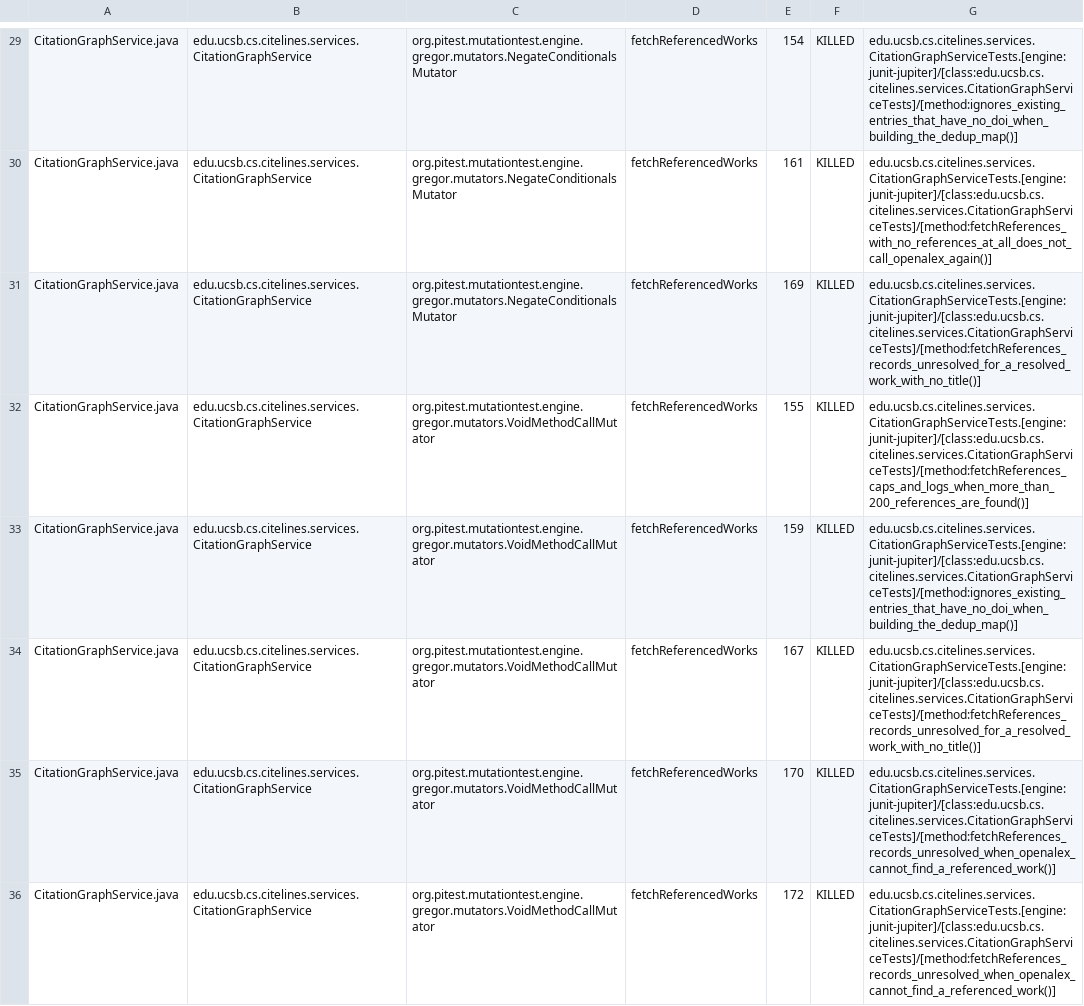
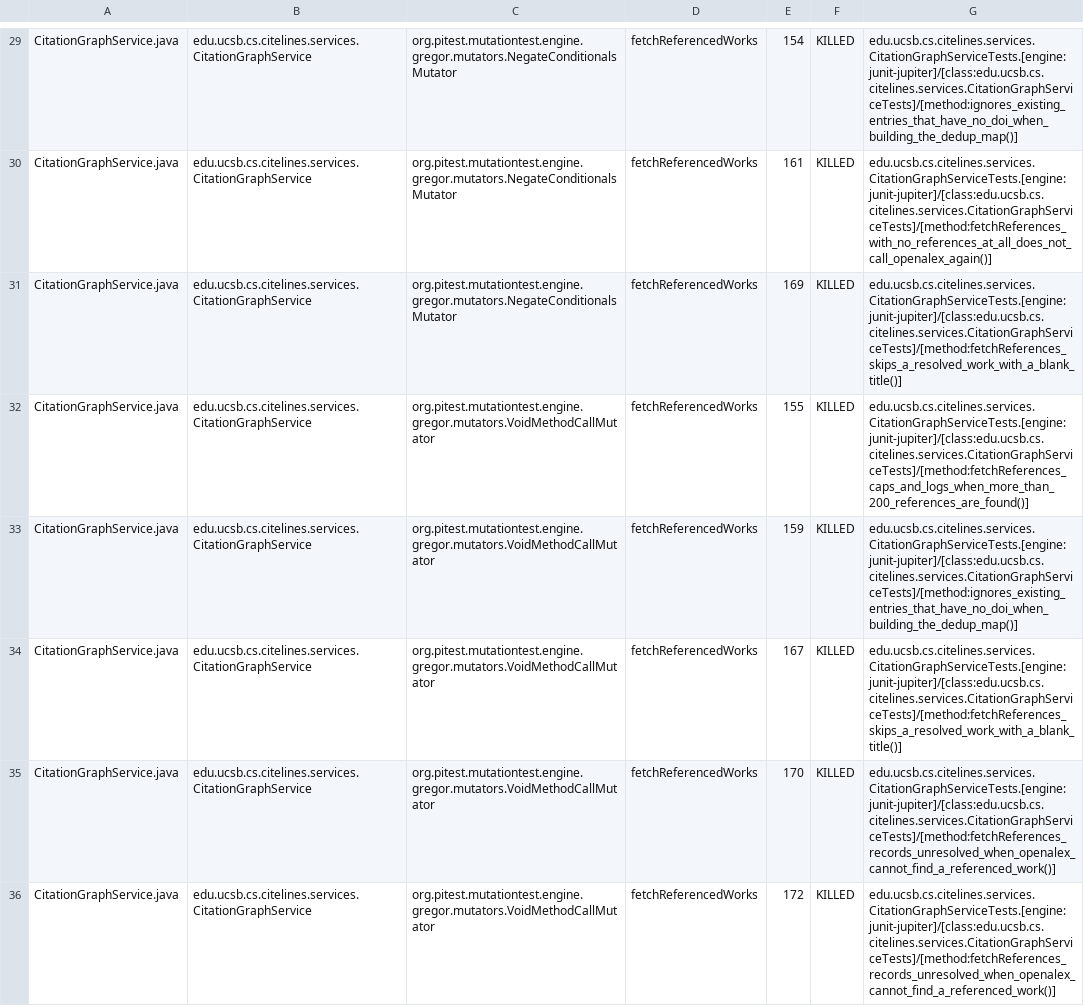
Before and after one commit to ucsb-cs156/proj-citelines, a CSV file: prs/25/pitest/mutations.csv, drawn as a sheet; only a part is shown, gaps mark what is left out; the diff covers the shown part only.

Commit message:
Deploying to gh-pages from @ ucsb-cs156/proj-citelines@9e309fcade2aba6053477090abf59f4ec173f793 🚀

```diff
--- a/prs/25/pitest/mutations.csv
+++ b/prs/25/pitest/mutations.csv
@@ -30,6 +30,6 @@ CitationGraphService.java,edu.ucsb.cs.citelines.services.CitationGraphService,or
 CitationGraphService.java,edu.ucsb.cs.citelines.services.CitationGraphService,org.pitest.mutationtest.engine.gregor.mutators.NegateConditionalsMutator,fetchReferencedWorks,161,KILLED,edu.ucsb.cs.citelines.services.CitationGraphServiceTests.[engine:junit-jupiter]/[class:edu.ucsb.cs.citelines.services.CitationGraphServiceTests]/[method:fetchReferences_with_no_references_at_all_does_not_call_openalex_again()]
-CitationGraphService.java,edu.ucsb.cs.citelines.services.CitationGraphService,org.pitest.mutationtest.engine.gregor.mutators.NegateConditionalsMutator,fetchReferencedWorks,169,KILLED,edu.ucsb.cs.citelines.services.CitationGraphServiceTests.[engine:junit-jupiter]/[class:edu.ucsb.cs.citelines.services.CitationGraphServiceTests]/[method:fetchReferences_records_unresolved_for_a_resolved_work_with_no_title()]
+CitationGraphService.java,edu.ucsb.cs.citelines.services.CitationGraphService,org.pitest.mutationtest.engine.gregor.mutators.NegateConditionalsMutator,fetchReferencedWorks,169,KILLED,edu.ucsb.cs.citelines.services.CitationGraphServiceTests.[engine:junit-jupiter]/[class:edu.ucsb.cs.citelines.services.CitationGraphServiceTests]/[method:fetchReferences_skips_a_resolved_work_with_a_blank_title()]
 CitationGraphService.java,edu.ucsb.cs.citelines.services.CitationGraphService,org.pitest.mutationtest.engine.gregor.mutators.VoidMethodCallMutator,fetchReferencedWorks,155,KILLED,edu.ucsb.cs.citelines.services.CitationGraphServiceTests.[engine:junit-jupiter]/[class:edu.ucsb.cs.citelines.services.CitationGraphServiceTests]/[method:fetchReferences_caps_and_logs_when_more_than_200_references_are_found()]
 CitationGraphService.java,edu.ucsb.cs.citelines.services.CitationGraphService,org.pitest.mutationtest.engine.gregor.mutators.VoidMethodCallMutator,fetchReferencedWorks,159,KILLED,edu.ucsb.cs.citelines.services.CitationGraphServiceTests.[engine:junit-jupiter]/[class:edu.ucsb.cs.citelines.services.CitationGraphServiceTests]/[method:ignores_existing_entries_that_have_no_doi_when_building_the_dedup_map()]
-CitationGraphService.java,edu.ucsb.cs.citelines.services.CitationGraphService,org.pitest.mutationtest.engine.gregor.mutators.VoidMethodCallMutator,fetchReferencedWorks,167,KILLED,edu.ucsb.cs.citelines.services.CitationGraphServiceTests.[engine:junit-jupiter]/[class:edu.ucsb.cs.citelines.services.CitationGraphServiceTests]/[method:fetchReferences_records_unresolved_for_a_resolved_work_with_no_title()]
+CitationGraphService.java,edu.ucsb.cs.citelines.services.CitationGraphService,org.pitest.mutationtest.engine.gregor.mutators.VoidMethodCallMutator,fetchReferencedWorks,167,KILLED,edu.ucsb.cs.citelines.services.CitationGraphServiceTests.[engine:junit-jupiter]/[class:edu.ucsb.cs.citelines.services.CitationGraphServiceTests]/[method:fetchReferences_skips_a_resolved_work_with_a_blank_title()]
 CitationGraphService.java,edu.ucsb.cs.citelines.services.CitationGraphService,org.pitest.mutationtest.engine.gregor.mutators.VoidMethodCallMutator,fetchReferencedWorks,170,KILLED,edu.ucsb.cs.citelines.services.CitationGraphServiceTests.[engine:junit-jupiter]/[class:edu.ucsb.cs.citelines.services.CitationGraphServiceTests]/[method:fetchReferences_records_unresolved_when_openalex_cannot_find_a_referenced_work()]
```
Also changed, not shown: 40 edited cells elsewhere in this file, 32 other files.
